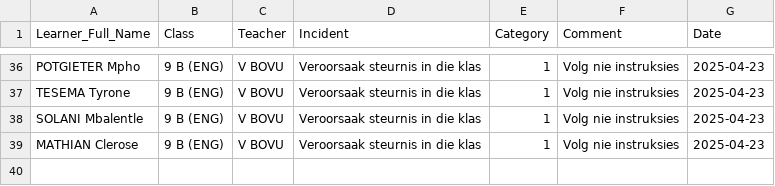
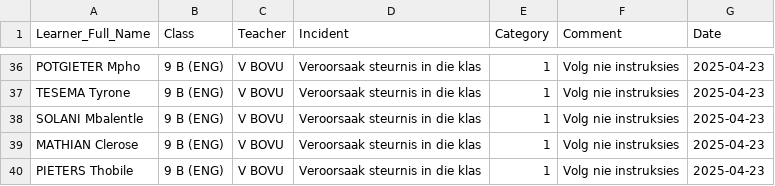
Before and after one commit to arnoldtRealph/insident, a CSV file: incident_log.csv, drawn as a sheet; only a part is shown, gaps mark what is left out.

Commit message:
Updated incident_log.csv with new incident

```diff
--- a/incident_log.csv
+++ b/incident_log.csv
@@ -61 +61,2 @@ SOLANI Mbalentle,9 B (ENG),V BOVU,Veroorsaak steurnis in die klas,1,Volg nie ins
 MATHIAN Clerose,9 B (ENG),V BOVU,Veroorsaak steurnis in die klas,1,Volg nie instruksies,2025-04-23
+PIETERS Thobile,9 B (ENG),V BOVU,Veroorsaak steurnis in die klas,1,Volg nie instruksies,2025-04-23
```
